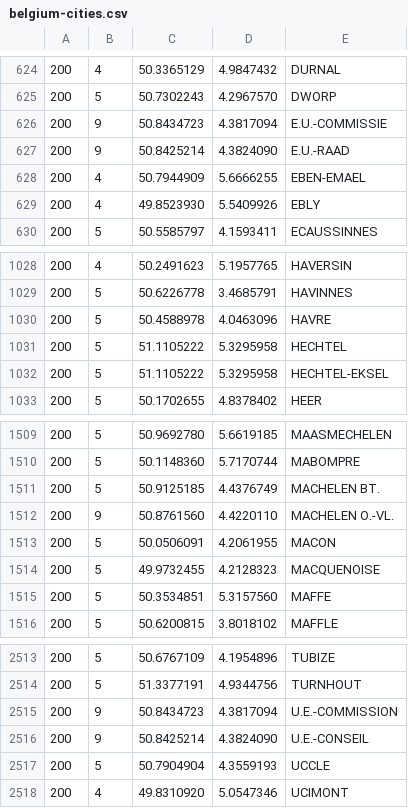
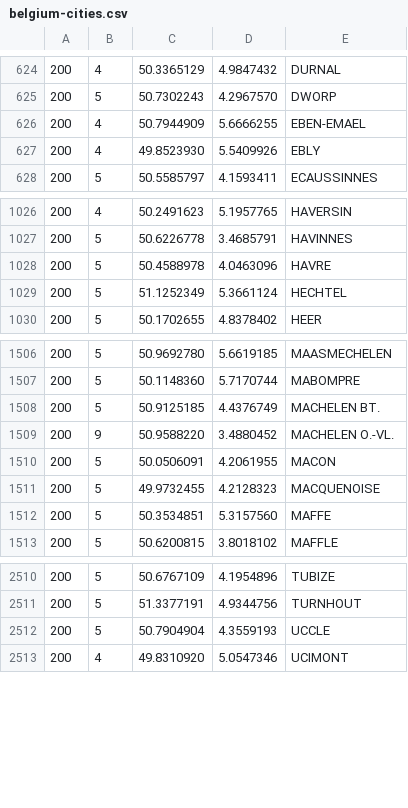
Before and after one commit to ge0ffrey/vrp-dataset-generator, a CSV file: data/raw/belgium-cities.csv, drawn as a sheet; only a part is shown, gaps mark what is left out.

Commit message:
clean up cities

```diff
--- a/data/raw/belgium-cities.csv
+++ b/data/raw/belgium-cities.csv
@@ -625,4 +625,2 @@
 200;5;50.7302243;4.2967570;DWORP
-200;9;50.8434723;4.3817094;E.U.-COMMISSIE
-200;9;50.8425214;4.3824090;E.U.-RAAD
 200;4;50.7944909;5.6666255;EBEN-EMAEL
@@ -1030,4 +1028,3 @@
 200;5;50.4588978;4.0463096;HAVRE
-200;5;51.1105222;5.3295958;HECHTEL
-200;5;51.1105222;5.3295958;HECHTEL-EKSEL
+200;5;51.1252349;5.3661124;HECHTEL
 200;5;50.1702655;4.8378402;HEER
@@ -1511,3 +1508,3 @@
 200;5;50.9125185;4.4376749;MACHELEN BT.
-200;9;50.8761560;4.4220110;MACHELEN O.-VL.
+200;9;50.9588220;3.4880452;MACHELEN O.-VL.
 200;5;50.0506091;4.2061955;MACON
@@ -2514,4 +2511,2 @@
 200;5;51.3377191;4.9344756;TURNHOUT
-200;9;50.8434723;4.3817094;U.E.-COMMISSION
-200;9;50.8425214;4.3824090;U.E.-CONSEIL
 200;5;50.7904904;4.3559193;UCCLE
```
